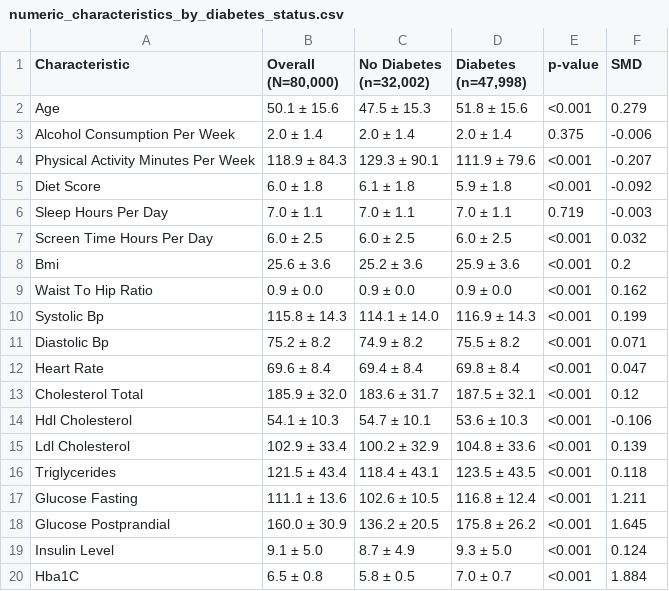
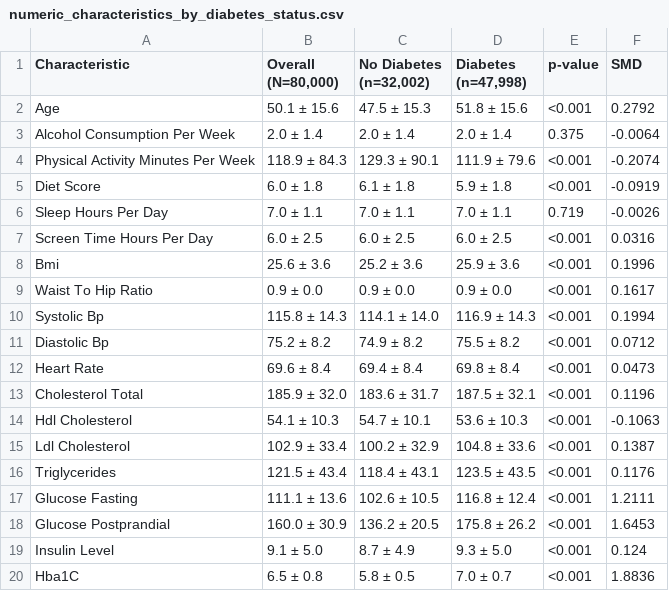
Before and after one commit to etoobian/diabetes-prediction-ds1, a CSV file: results/tables/eda/numeric_characteristics_by_diabetes_status.csv, drawn as a sheet.

```diff
--- a/results/tables/eda/numeric_characteristics_by_diabetes_status.csv
+++ b/results/tables/eda/numeric_characteristics_by_diabetes_status.csv
@@ -1,20 +1,20 @@
 Characteristic,"Overall (N=80,000)","No Diabetes (n=32,002)","Diabetes (n=47,998)",p-value,SMD
-Age,50.1 ± 15.6,47.5 ± 15.3,51.8 ± 15.6,<0.001,0.279
-Alcohol Consumption Per Week,2.0 ± 1.4,2.0 ± 1.4,2.0 ± 1.4,0.375,-0.006
-Physical Activity Minutes Per Week,118.9 ± 84.3,129.3 ± 90.1,111.9 ± 79.6,<0.001,-0.207
-Diet Score,6.0 ± 1.8,6.1 ± 1.8,5.9 ± 1.8,<0.001,-0.092
-Sleep Hours Per Day,7.0 ± 1.1,7.0 ± 1.1,7.0 ± 1.1,0.719,-0.003
-Screen Time Hours Per Day,6.0 ± 2.5,6.0 ± 2.5,6.0 ± 2.5,<0.001,0.032
-Bmi,25.6 ± 3.6,25.2 ± 3.6,25.9 ± 3.6,<0.001,0.2
-Waist To Hip Ratio,0.9 ± 0.0,0.9 ± 0.0,0.9 ± 0.0,<0.001,0.162
-Systolic Bp,115.8 ± 14.3,114.1 ± 14.0,116.9 ± 14.3,<0.001,0.199
-Diastolic Bp,75.2 ± 8.2,74.9 ± 8.2,75.5 ± 8.2,<0.001,0.071
-Heart Rate,69.6 ± 8.4,69.4 ± 8.4,69.8 ± 8.4,<0.001,0.047
-Cholesterol Total,185.9 ± 32.0,183.6 ± 31.7,187.5 ± 32.1,<0.001,0.12
-Hdl Cholesterol,54.1 ± 10.3,54.7 ± 10.1,53.6 ± 10.3,<0.001,-0.106
-Ldl Cholesterol,102.9 ± 33.4,100.2 ± 32.9,104.8 ± 33.6,<0.001,0.139
-Triglycerides,121.5 ± 43.4,118.4 ± 43.1,123.5 ± 43.5,<0.001,0.118
-Glucose Fasting,111.1 ± 13.6,102.6 ± 10.5,116.8 ± 12.4,<0.001,1.211
-Glucose Postprandial,160.0 ± 30.9,136.2 ± 20.5,175.8 ± 26.2,<0.001,1.645
+Age,50.1 ± 15.6,47.5 ± 15.3,51.8 ± 15.6,<0.001,0.2792
+Alcohol Consumption Per Week,2.0 ± 1.4,2.0 ± 1.4,2.0 ± 1.4,0.375,-0.0064
+Physical Activity Minutes Per Week,118.9 ± 84.3,129.3 ± 90.1,111.9 ± 79.6,<0.001,-0.2074
+Diet Score,6.0 ± 1.8,6.1 ± 1.8,5.9 ± 1.8,<0.001,-0.0919
+Sleep Hours Per Day,7.0 ± 1.1,7.0 ± 1.1,7.0 ± 1.1,0.719,-0.0026
+Screen Time Hours Per Day,6.0 ± 2.5,6.0 ± 2.5,6.0 ± 2.5,<0.001,0.0316
+Bmi,25.6 ± 3.6,25.2 ± 3.6,25.9 ± 3.6,<0.001,0.1996
+Waist To Hip Ratio,0.9 ± 0.0,0.9 ± 0.0,0.9 ± 0.0,<0.001,0.1617
+Systolic Bp,115.8 ± 14.3,114.1 ± 14.0,116.9 ± 14.3,<0.001,0.1994
+Diastolic Bp,75.2 ± 8.2,74.9 ± 8.2,75.5 ± 8.2,<0.001,0.0712
+Heart Rate,69.6 ± 8.4,69.4 ± 8.4,69.8 ± 8.4,<0.001,0.0473
+Cholesterol Total,185.9 ± 32.0,183.6 ± 31.7,187.5 ± 32.1,<0.001,0.1196
+Hdl Cholesterol,54.1 ± 10.3,54.7 ± 10.1,53.6 ± 10.3,<0.001,-0.1063
+Ldl Cholesterol,102.9 ± 33.4,100.2 ± 32.9,104.8 ± 33.6,<0.001,0.1387
+Triglycerides,121.5 ± 43.4,118.4 ± 43.1,123.5 ± 43.5,<0.001,0.1176
+Glucose Fasting,111.1 ± 13.6,102.6 ± 10.5,116.8 ± 12.4,<0.001,1.2111
+Glucose Postprandial,160.0 ± 30.9,136.2 ± 20.5,175.8 ± 26.2,<0.001,1.6453
 Insulin Level,9.1 ± 5.0,8.7 ± 4.9,9.3 ± 5.0,<0.001,0.124
-Hba1C,6.5 ± 0.8,5.8 ± 0.5,7.0 ± 0.7,<0.001,1.884
+Hba1C,6.5 ± 0.8,5.8 ± 0.5,7.0 ± 0.7,<0.001,1.8836
```
Also changed, not shown: results/tables/eda/categorical_characteristics_by_diabetes_status.csv, results/tables/eda/vif_train_full_model.csv, 23 other files.
